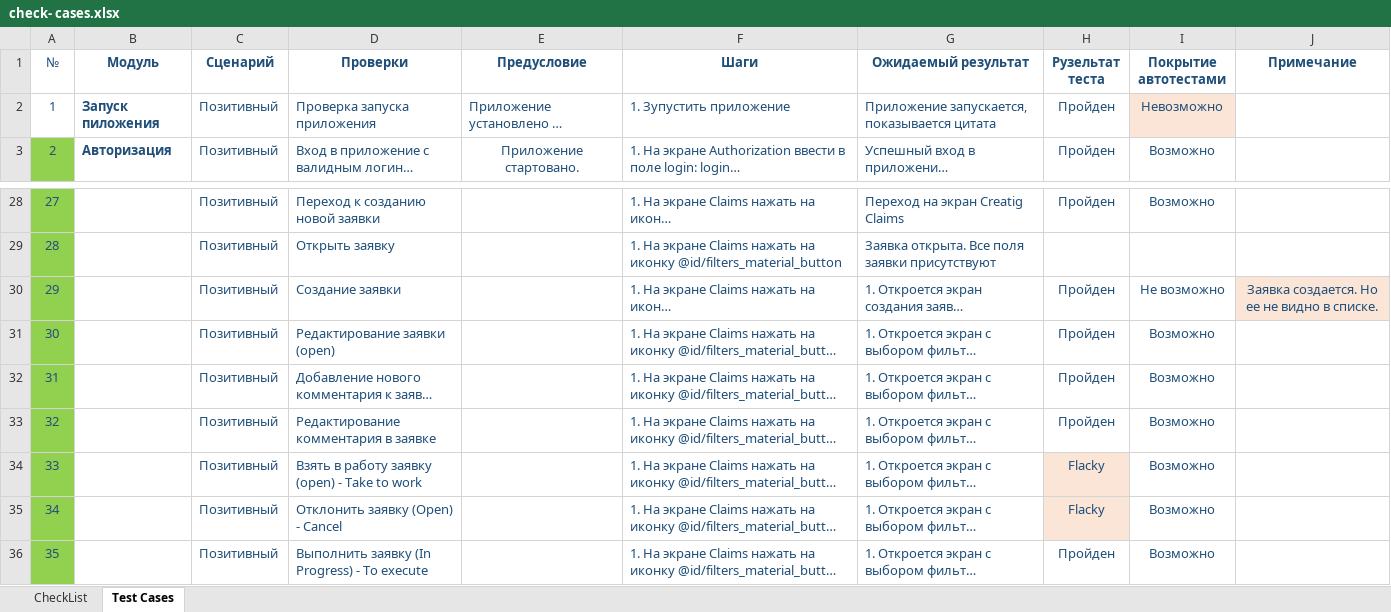
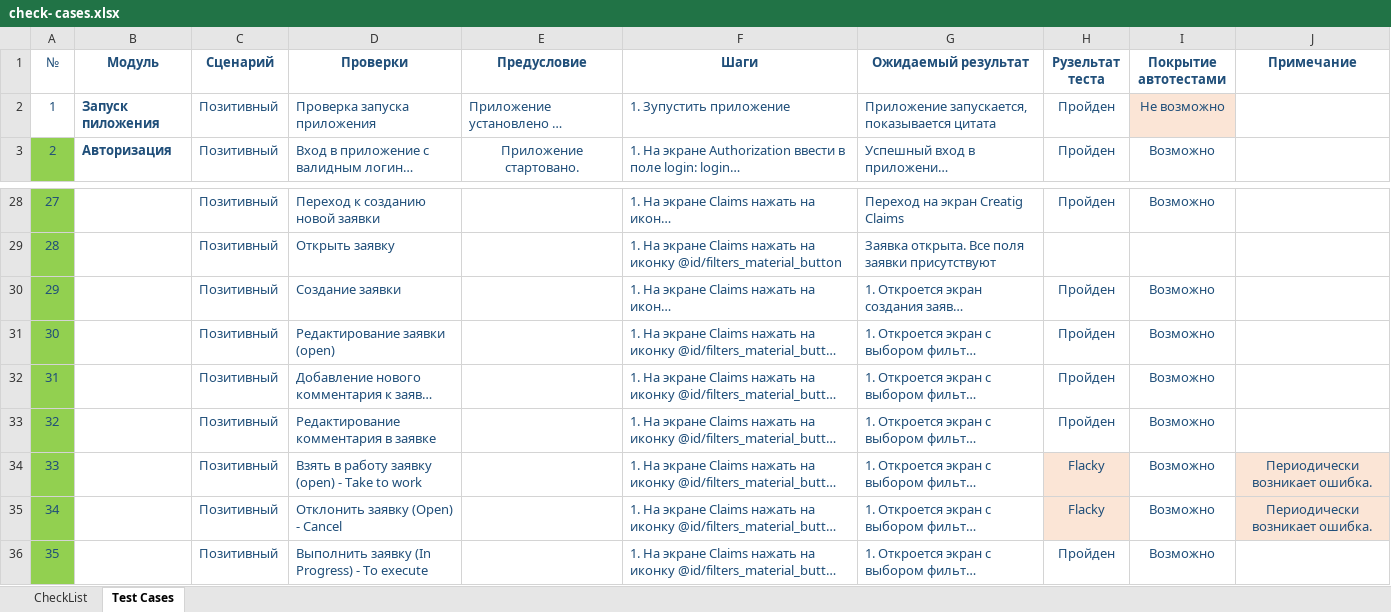
Before and after one commit to Boarderbare/Diplom_MobileTestingAutomatization, an Excel workbook: docs/check- сases.xlsx, sheet Test Cases, drawn as a sheet; only a part is shown, gaps mark what is left out; long unchanged cells end in …; values as stored, in another font and other column widths than the file's, no borders; the diff names each change by its address in the sheet, - before the commit and + after, or states it on an @@ line.

Commit message:
refactor tests, add docs

```diff
--- a/docs/check- сases.xlsx (sheet Test Cases)
+++ b/docs/check- сases.xlsx (sheet Test Cases)
-I2 (Покрытие автотестами): Невозможно
+I2 (Покрытие автотестами): Не возможно
-I30 (Покрытие автотестами): Не возможно
+I30 (Покрытие автотестами): Возможно
-J30 (Примечание): Заявка создается. Но ее не видно в списке.
+J30 (Примечание): (empty)
-J30 fill: #FBE5D6
+J30 fill: none
-J34:J35 (Примечание): (empty)
+J34:J35 (Примечание): Периодически возникает ошибка.
-J34:J35 fill: none
+J34:J35 fill: #FBE5D6
```
Also changed, not shown: 7 other files.
